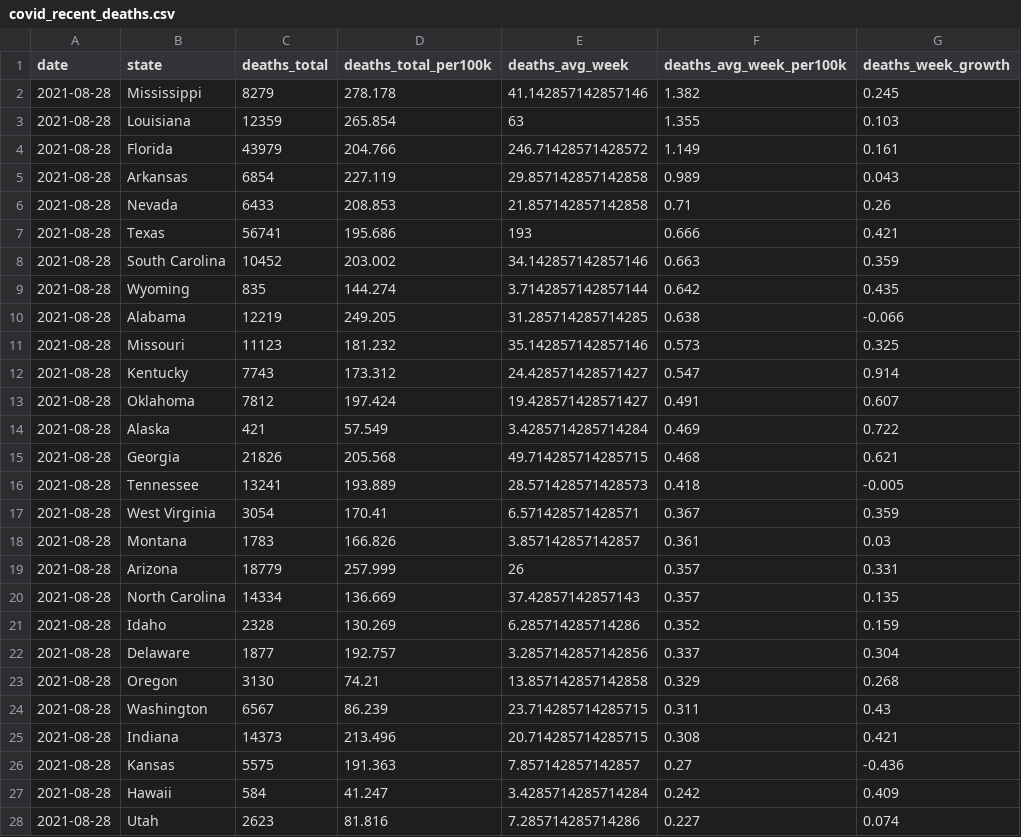
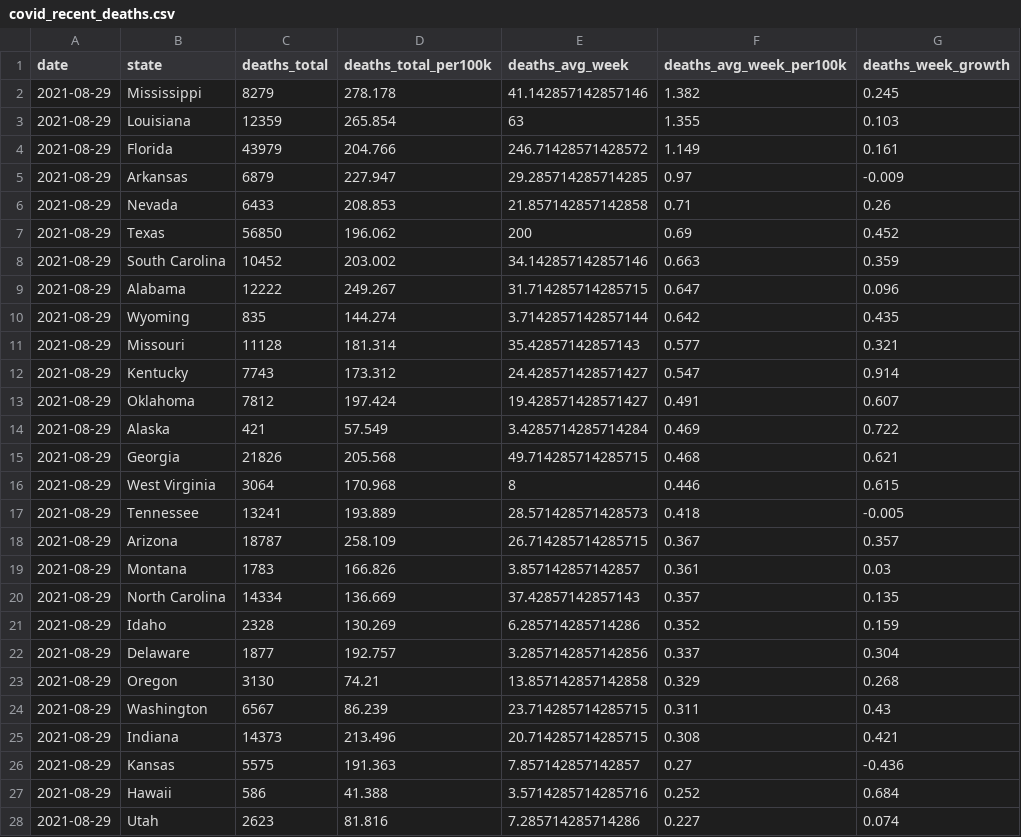
Before and after one commit to ijlyttle/covidStates, a CSV file: workflow/data/02-analyze/covid_recent_deaths.csv, drawn as a sheet; only a part is shown; the diff covers the shown part only.

```diff
--- a/workflow/data/02-analyze/covid_recent_deaths.csv
+++ b/workflow/data/02-analyze/covid_recent_deaths.csv
@@ -1,28 +1,28 @@
 date,state,deaths_total,deaths_total_per100k,deaths_avg_week,deaths_avg_week_per100k,deaths_week_growth
-2021-08-28,Mississippi,8279,278.178,41.142857142857146,1.382,0.245
-2021-08-28,Louisiana,12359,265.854,63,1.355,0.103
-2021-08-28,Florida,43979,204.766,246.71428571428572,1.149,0.161
-2021-08-28,Arkansas,6854,227.119,29.857142857142858,0.989,0.043
-2021-08-28,Nevada,6433,208.853,21.857142857142858,0.71,0.26
-2021-08-28,Texas,56741,195.686,193,0.666,0.421
-2021-08-28,South Carolina,10452,203.002,34.142857142857146,0.663,0.359
-2021-08-28,Wyoming,835,144.274,3.7142857142857144,0.642,0.435
-2021-08-28,Alabama,12219,249.205,31.285714285714285,0.638,-0.066
-2021-08-28,Missouri,11123,181.232,35.142857142857146,0.573,0.325
-2021-08-28,Kentucky,7743,173.312,24.428571428571427,0.547,0.914
-2021-08-28,Oklahoma,7812,197.424,19.428571428571427,0.491,0.607
-2021-08-28,Alaska,421,57.549,3.4285714285714284,0.469,0.722
-2021-08-28,Georgia,21826,205.568,49.714285714285715,0.468,0.621
-2021-08-28,Tennessee,13241,193.889,28.571428571428573,0.418,-0.005
-2021-08-28,West Virginia,3054,170.41,6.571428571428571,0.367,0.359
-2021-08-28,Montana,1783,166.826,3.857142857142857,0.361,0.03
-2021-08-28,Arizona,18779,257.999,26,0.357,0.331
-2021-08-28,North Carolina,14334,136.669,37.42857142857143,0.357,0.135
-2021-08-28,Idaho,2328,130.269,6.285714285714286,0.352,0.159
-2021-08-28,Delaware,1877,192.757,3.2857142857142856,0.337,0.304
-2021-08-28,Oregon,3130,74.21,13.857142857142858,0.329,0.268
-2021-08-28,Washington,6567,86.239,23.714285714285715,0.311,0.43
-2021-08-28,Indiana,14373,213.496,20.714285714285715,0.308,0.421
-2021-08-28,Kansas,5575,191.363,7.857142857142857,0.27,-0.436
-2021-08-28,Hawaii,584,41.247,3.4285714285714284,0.242,0.409
-2021-08-28,Utah,2623,81.816,7.285714285714286,0.227,0.074
+2021-08-29,Mississippi,8279,278.178,41.142857142857146,1.382,0.245
+2021-08-29,Louisiana,12359,265.854,63,1.355,0.103
+2021-08-29,Florida,43979,204.766,246.71428571428572,1.149,0.161
+2021-08-29,Arkansas,6879,227.947,29.285714285714285,0.97,-0.009
+2021-08-29,Nevada,6433,208.853,21.857142857142858,0.71,0.26
+2021-08-29,Texas,56850,196.062,200,0.69,0.452
+2021-08-29,South Carolina,10452,203.002,34.142857142857146,0.663,0.359
+2021-08-29,Alabama,12222,249.267,31.714285714285715,0.647,0.096
+2021-08-29,Wyoming,835,144.274,3.7142857142857144,0.642,0.435
+2021-08-29,Missouri,11128,181.314,35.42857142857143,0.577,0.321
+2021-08-29,Kentucky,7743,173.312,24.428571428571427,0.547,0.914
+2021-08-29,Oklahoma,7812,197.424,19.428571428571427,0.491,0.607
+2021-08-29,Alaska,421,57.549,3.4285714285714284,0.469,0.722
+2021-08-29,Georgia,21826,205.568,49.714285714285715,0.468,0.621
+2021-08-29,West Virginia,3064,170.968,8,0.446,0.615
+2021-08-29,Tennessee,13241,193.889,28.571428571428573,0.418,-0.005
+2021-08-29,Arizona,18787,258.109,26.714285714285715,0.367,0.357
+2021-08-29,Montana,1783,166.826,3.857142857142857,0.361,0.03
+2021-08-29,North Carolina,14334,136.669,37.42857142857143,0.357,0.135
+2021-08-29,Idaho,2328,130.269,6.285714285714286,0.352,0.159
+2021-08-29,Delaware,1877,192.757,3.2857142857142856,0.337,0.304
+2021-08-29,Oregon,3130,74.21,13.857142857142858,0.329,0.268
+2021-08-29,Washington,6567,86.239,23.714285714285715,0.311,0.43
+2021-08-29,Indiana,14373,213.496,20.714285714285715,0.308,0.421
+2021-08-29,Kansas,5575,191.363,7.857142857142857,0.27,-0.436
+2021-08-29,Hawaii,586,41.388,3.5714285714285716,0.252,0.684
+2021-08-29,Utah,2623,81.816,7.285714285714286,0.227,0.074
```
Also changed, not shown: 2 added rows, 2 removed rows and 40 edited cells elsewhere in this file, workflow/data/00-import/covid-states.csv, workflow/data/01-clean/covid.csv, 16 other files.
